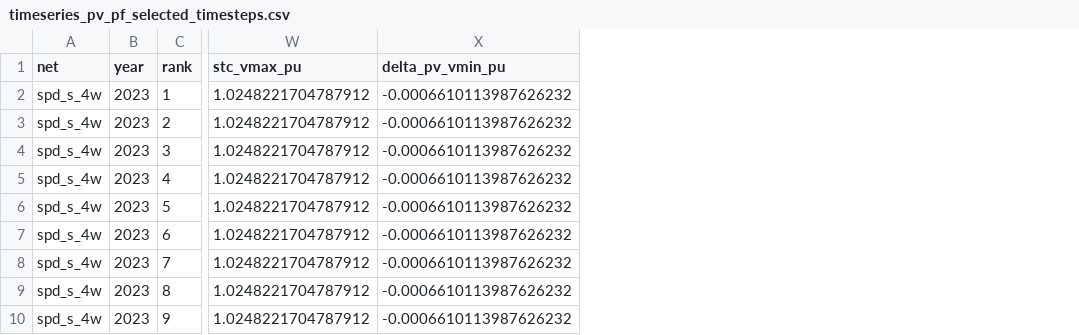
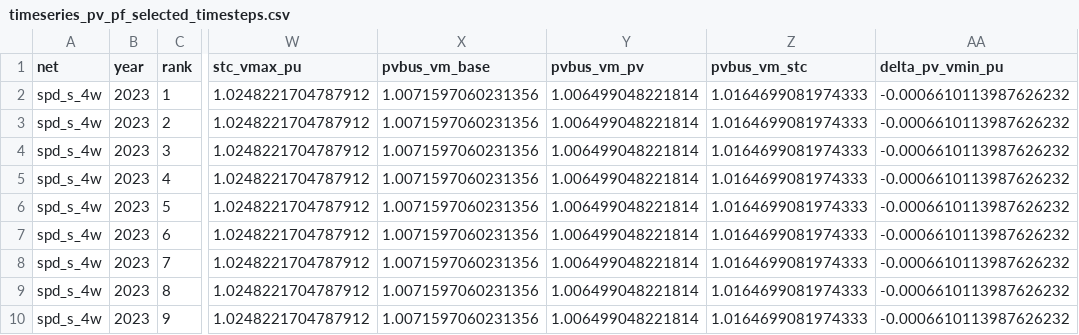
Before and after one commit to drheaa/pmd-pv-mitigation-cba, a CSV file: results/time_series/pv_pf/spd_s_4w/year=2023_stride=4/pvkw=50.0_ph=1_K=30/tables/timeseries_pv_pf_selected_timesteps.csv, drawn as a sheet; only a part is shown, gaps mark what is left out; the diff names each change by its address in the sheet, - before the commit and + after, or states it on an @@ line.

```diff
--- a/results/time_series/pv_pf/spd_s_4w/year=2023_stride=4/pvkw=50.0_ph=1_K=30/tables/timeseries_pv_pf_selected_timesteps.csv
+++ b/results/time_series/pv_pf/spd_s_4w/year=2023_stride=4/pvkw=50.0_ph=1_K=30/tables/timeseries_pv_pf_selected_timesteps.csv
+column X (pvbus_vm_base), rows 2-10: all 1.0071597060231356
+column Y (pvbus_vm_pv), rows 2-10: all 1.006499048221814
+column Z (pvbus_vm_stc), rows 2-10: all 1.0164699081974333
```
Also changed, not shown: 54 other files.
